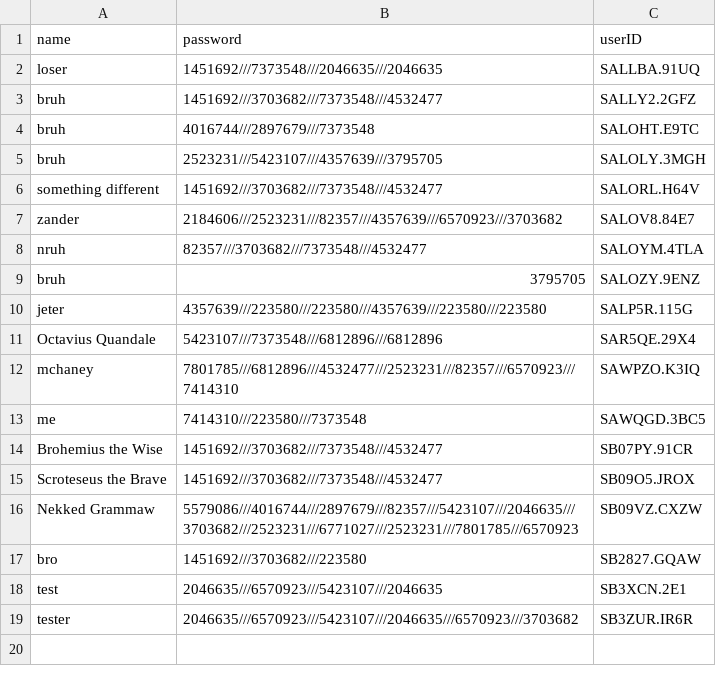
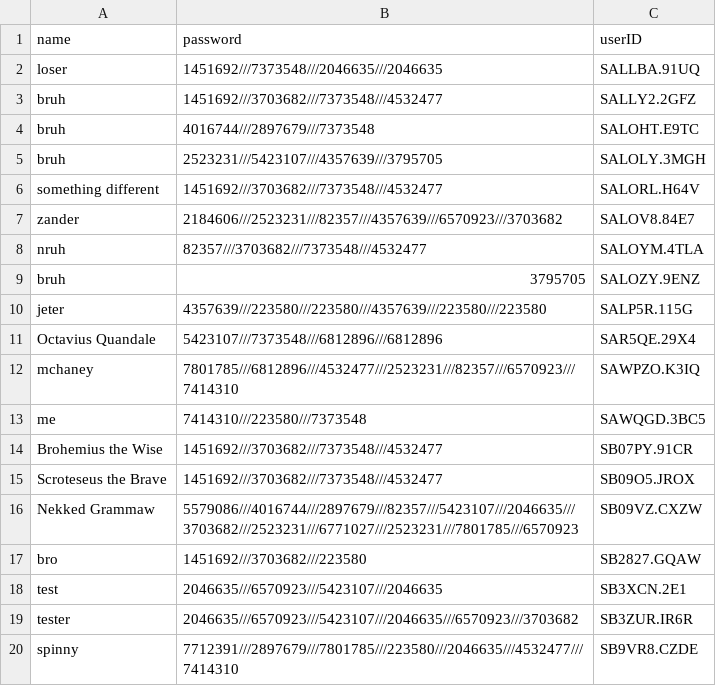
Before and after one commit to 312spinstra/spinstragame, a CSV file: SPINSTRA_Game/Engine/users.csv, drawn as a sheet.

```diff
--- a/SPINSTRA_Game/Engine/users.csv
+++ b/SPINSTRA_Game/Engine/users.csv
@@ -19 +19,2 @@ test,2046635///6570923///5423107///2046635,SB3XCN.2E1
 tester,2046635///6570923///5423107///2046635///6570923///3703682,SB3ZUR.IR6R
+spinny,7712391///2897679///7801785///223580///2046635///4532477///7414310,SB9VR8.CZDE
```
Also changed, not shown: SPINSTRA_Game/Data/Questions/indoctrination/questions.csv, 4 other files.
